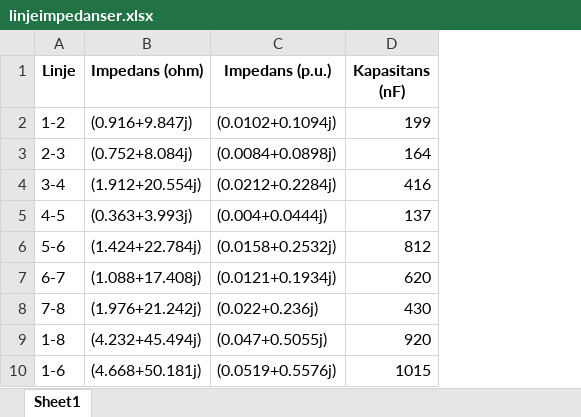
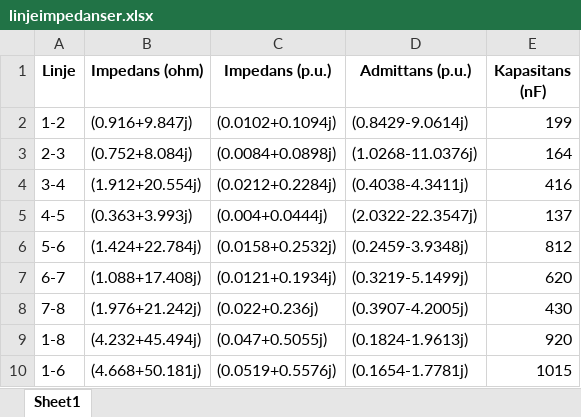
Before and after one commit to Arntzzen/IELET2118---Prosjekt-Lastflytanalyse, an Excel workbook: linjeimpedanser.xlsx, sheet Sheet1, drawn as a sheet; values as stored, in another font and other column widths than the file's, no borders; the diff names each change by its address in the sheet, - before the commit and + after, or states it on an @@ line.

```diff
--- a/linjeimpedanser.xlsx (sheet Sheet1)
+++ b/linjeimpedanser.xlsx (sheet Sheet1)
+column D (Admittans (p.u.)), rows 2-10: (0.8429-9.0614j) | (1.0268-11.0376j) | (0.4038-4.3411j) | (2.0322-22.3547j) | (0.2459-3.9348j) | (0.3219-5.1499j) | (0.3907-4.2005j) | (0.1824-1.9613j) | (0.1654-1.7781j)
```
Also changed, not shown: Linjeimpedanser_uten_avrunding.xlsx, 2 other files.
